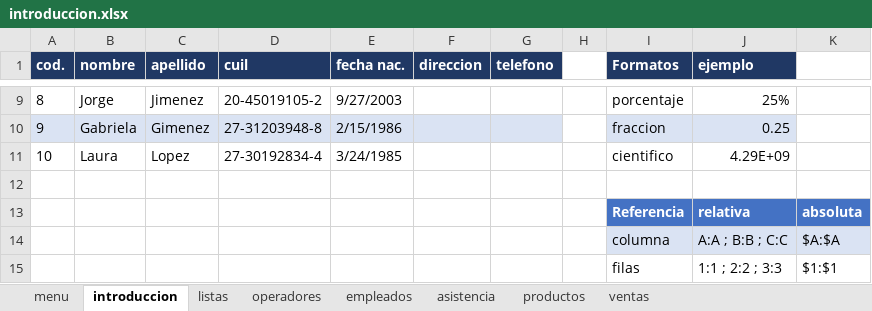
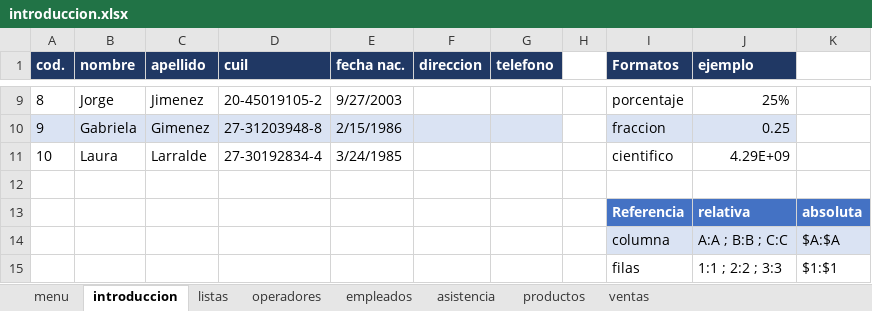
Before and after one commit to C215714N/EducacionIT, an Excel workbook: introduccion.xlsx, sheet introduccion, drawn as a sheet; only a part is shown, gaps mark what is left out; values as stored, in another font and other column widths than the file's, no borders; charts and pictures not drawn; the diff names each change by its address in the sheet, - before the commit and + after, or states it on an @@ line.

```diff
--- a/introduccion.xlsx (sheet introduccion)
+++ b/introduccion.xlsx (sheet introduccion)
-C11 (apellido): Lopez
+C11 (apellido): Larralde
```
Also changed, not shown: sheet empleados, sheet productos, sheet asistencia, hidden cells, charts or pictures.
